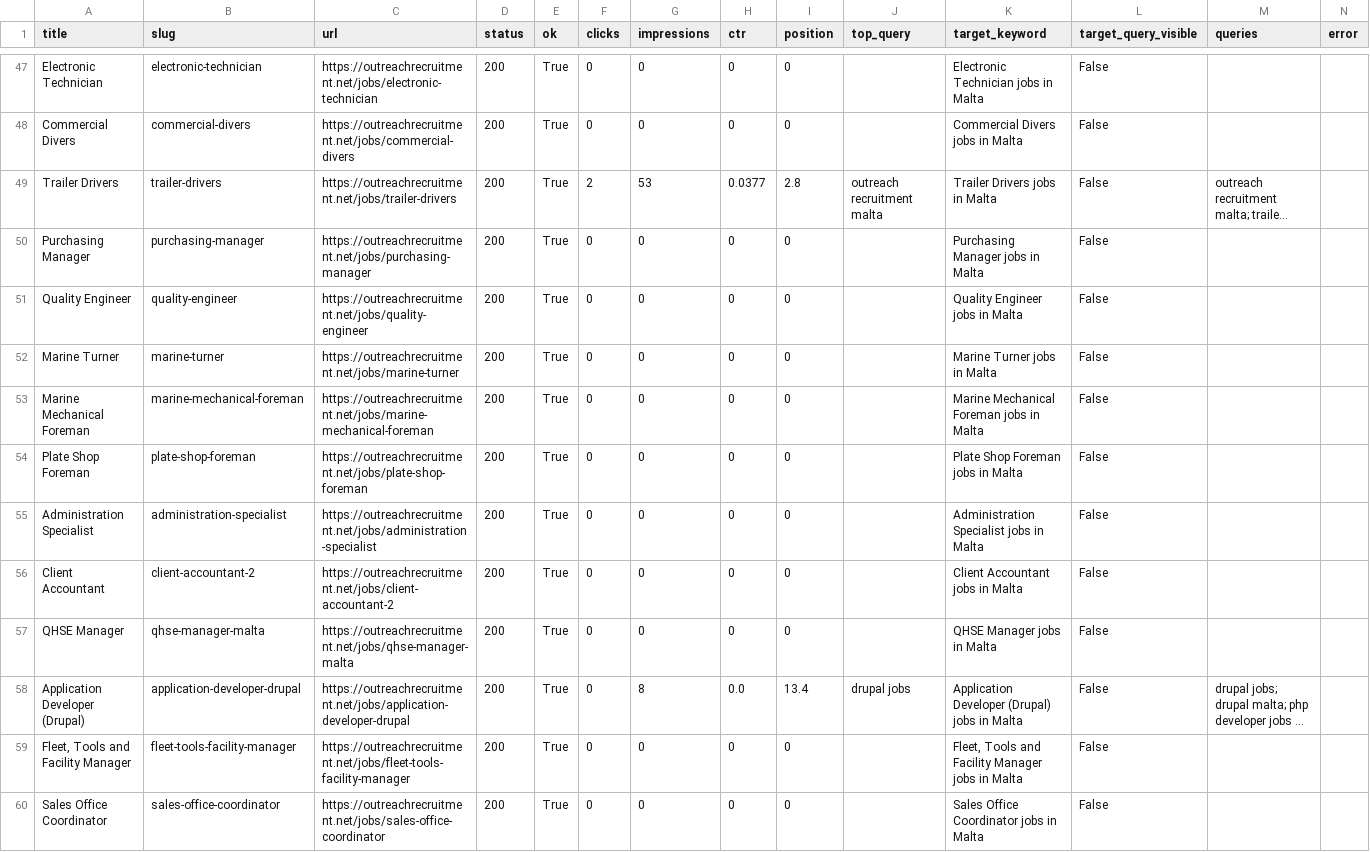
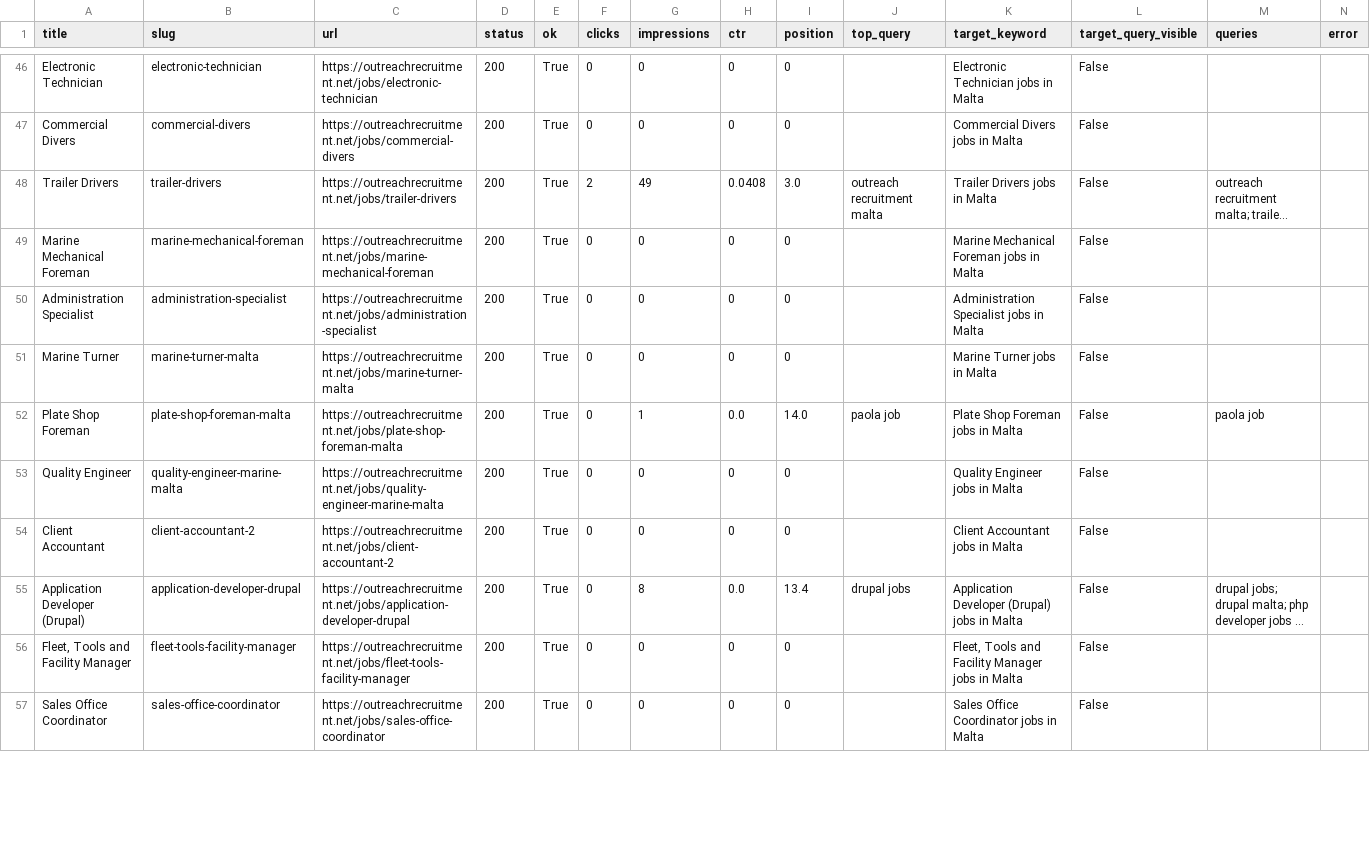
Before and after one commit to sofyanebarakat-beep/OutreachRecruitment-Jobs-in-Malta, a CSV file: reports/gsc_search_performance.csv, drawn as a sheet; only a part is shown, gaps mark what is left out; long unchanged cells end in …; removed rows and columns are numbered as before the commit, all else as after; the diff covers the shown part only; the diff names each change by its address in the sheet, - before the commit and + after, or states it on an @@ line.

```diff
--- a/reports/gsc_search_performance.csv
+++ b/reports/gsc_search_performance.csv
-G48 (impressions): 53
+G48 (impressions): 49
-H48 (ctr): 0.0377
+H48 (ctr): 0.0408
-I48 (position): 2.8
+I48 (position): 3.0
-row 50: Purchasing Manager | purchasing-manager | https://outreachrecruitment.net/jobs/purchasing-manager | 200 | True | 0 | 0 | 0 | 0 |  | Purchasing Manager jobs in Malta | False
-row 51: Quality Engineer | quality-engineer | https://outreachrecruitment.net/jobs/quality-engineer | 200 | True | 0 | 0 | 0 | 0 |  | Quality Engineer jobs in Malta | False
-row 52: Marine Turner | marine-turner | https://outreachrecruitment.net/jobs/marine-turner | 200 | True | 0 | 0 | 0 | 0 |  | Marine Turner jobs in Malta | False
-row 54: Plate Shop Foreman | plate-shop-foreman | https://outreachrecruitment.net/jobs/plate-shop-foreman | 200 | True | 0 | 0 | 0 | 0 |  | Plate Shop Foreman jobs in Malta | False
+row 51: Marine Turner | marine-turner-malta | https://outreachrecruitment.net/jobs/marine-turner-malta | 200 | True | 0 | 0 | 0 | 0 |  | Marine Turner jobs in Malta | False
+row 52: Plate Shop Foreman | plate-shop-foreman-malta | https://outreachrecruitment.net/jobs/plate-shop-foreman-malta | 200 | True | 0 | 1 | 0.0 | 14.0 | paola job | Plate Shop Foreman jobs in Malta | False | paola job
+row 53: Quality Engineer | quality-engineer-marine-malta | https://outreachrecruitment.net/jobs/quality-engineer-marine-malta | 200 | True | 0 | 0 | 0 | 0 |  | Quality Engineer jobs in Malta | False
-row 57: QHSE Manager | qhse-manager-malta | https://outreachrecruitment.net/jobs/qhse-manager-malta | 200 | True | 0 | 0 | 0 | 0 |  | QHSE Manager jobs in Malta | False
```
Also changed, not shown: 2 added rows, 4 removed rows and 34 edited cells elsewhere in this file, reports/content_quality_issues.csv, reports/gsc_url_inspection.csv, 18 other files.
